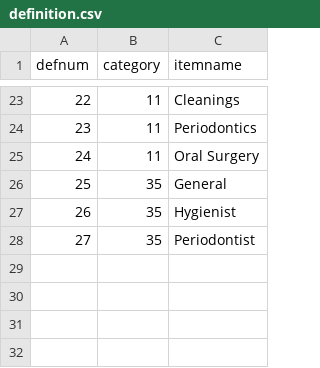
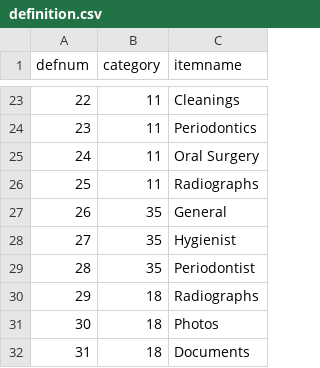
Before and after one commit to healthtransformationlab/health-transformation-lab-nlp, a CSV file: data/datasets/tooth_loss/definition.csv, drawn as a sheet; only a part is shown, gaps mark what is left out; addresses are those after the commit; the diff names each change by its address in the sheet, - before the commit and + after, or states it on an @@ line.

```diff
--- a/data/datasets/tooth_loss/definition.csv
+++ b/data/datasets/tooth_loss/definition.csv
+row 26: 25 | 11 | Radiographs
@@ column A (defnum) renumbered between rows 27 and 29 @@
+row 30: 29 | 18 | Radiographs
+row 31: 30 | 18 | Photos
+row 32: 31 | 18 | Documents
```
Also changed, not shown: data/datasets/tooth_loss/planned_extraction.csv, data/datasets/tooth_loss/proctp.csv, 25 other files.
